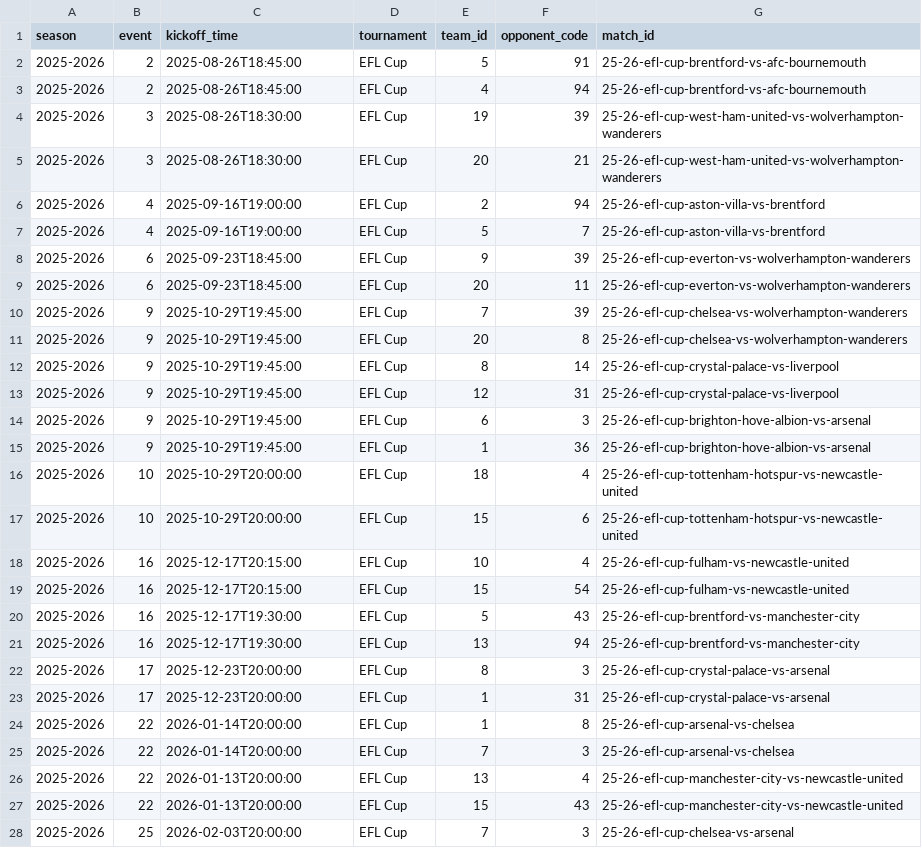
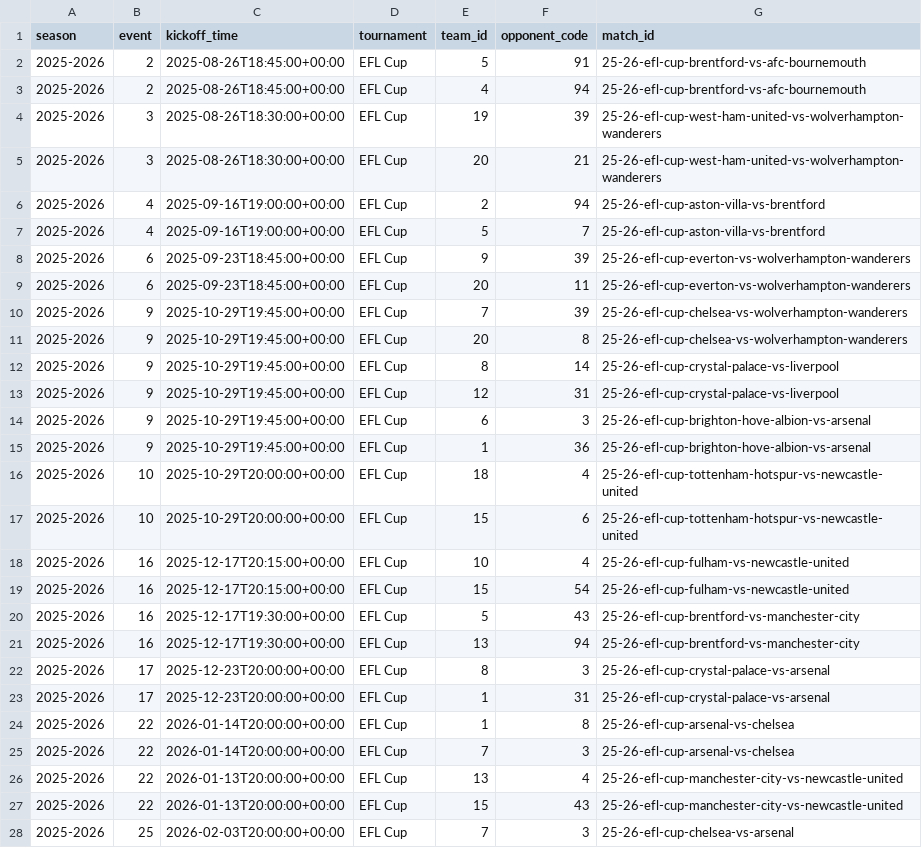
Before and after one commit to quocanhdayyy/footballmanager, a CSV file: data/cup_fixtures.csv, drawn as a sheet; only a part is shown; the diff covers the shown part only.

```diff
--- a/data/cup_fixtures.csv
+++ b/data/cup_fixtures.csv
@@ -1,28 +1,28 @@
 season,event,kickoff_time,tournament,team_id,opponent_code,match_id
-2025-2026,2,2025-08-26T18:45:00,EFL Cup,5,91,25-26-efl-cup-brentford-vs-afc-bournemouth
-2025-2026,2,2025-08-26T18:45:00,EFL Cup,4,94,25-26-efl-cup-brentford-vs-afc-bournemouth
-2025-2026,3,2025-08-26T18:30:00,EFL Cup,19,39,25-26-efl-cup-west-ham-united-vs-wolverhampton-wanderers
-2025-2026,3,2025-08-26T18:30:00,EFL Cup,20,21,25-26-efl-cup-west-ham-united-vs-wolverhampton-wanderers
-2025-2026,4,2025-09-16T19:00:00,EFL Cup,2,94,25-26-efl-cup-aston-villa-vs-brentford
-2025-2026,4,2025-09-16T19:00:00,EFL Cup,5,7,25-26-efl-cup-aston-villa-vs-brentford
-2025-2026,6,2025-09-23T18:45:00,EFL Cup,9,39,25-26-efl-cup-everton-vs-wolverhampton-wanderers
-2025-2026,6,2025-09-23T18:45:00,EFL Cup,20,11,25-26-efl-cup-everton-vs-wolverhampton-wanderers
-2025-2026,9,2025-10-29T19:45:00,EFL Cup,7,39,25-26-efl-cup-chelsea-vs-wolverhampton-wanderers
-2025-2026,9,2025-10-29T19:45:00,EFL Cup,20,8,25-26-efl-cup-chelsea-vs-wolverhampton-wanderers
-2025-2026,9,2025-10-29T19:45:00,EFL Cup,8,14,25-26-efl-cup-crystal-palace-vs-liverpool
-2025-2026,9,2025-10-29T19:45:00,EFL Cup,12,31,25-26-efl-cup-crystal-palace-vs-liverpool
-2025-2026,9,2025-10-29T19:45:00,EFL Cup,6,3,25-26-efl-cup-brighton-hove-albion-vs-arsenal
-2025-2026,9,2025-10-29T19:45:00,EFL Cup,1,36,25-26-efl-cup-brighton-hove-albion-vs-arsenal
-2025-2026,10,2025-10-29T20:00:00,EFL Cup,18,4,25-26-efl-cup-tottenham-hotspur-vs-newcastle-united
-2025-2026,10,2025-10-29T20:00:00,EFL Cup,15,6,25-26-efl-cup-tottenham-hotspur-vs-newcastle-united
-2025-2026,16,2025-12-17T20:15:00,EFL Cup,10,4,25-26-efl-cup-fulham-vs-newcastle-united
-2025-2026,16,2025-12-17T20:15:00,EFL Cup,15,54,25-26-efl-cup-fulham-vs-newcastle-united
-2025-2026,16,2025-12-17T19:30:00,EFL Cup,5,43,25-26-efl-cup-brentford-vs-manchester-city
-2025-2026,16,2025-12-17T19:30:00,EFL Cup,13,94,25-26-efl-cup-brentford-vs-manchester-city
-2025-2026,17,2025-12-23T20:00:00,EFL Cup,8,3,25-26-efl-cup-crystal-palace-vs-arsenal
-2025-2026,17,2025-12-23T20:00:00,EFL Cup,1,31,25-26-efl-cup-crystal-palace-vs-arsenal
-2025-2026,22,2026-01-14T20:00:00,EFL Cup,1,8,25-26-efl-cup-arsenal-vs-chelsea
-2025-2026,22,2026-01-14T20:00:00,EFL Cup,7,3,25-26-efl-cup-arsenal-vs-chelsea
-2025-2026,22,2026-01-13T20:00:00,EFL Cup,13,4,25-26-efl-cup-manchester-city-vs-newcastle-united
-2025-2026,22,2026-01-13T20:00:00,EFL Cup,15,43,25-26-efl-cup-manchester-city-vs-newcastle-united
-2025-2026,25,2026-02-03T20:00:00,EFL Cup,7,3,25-26-efl-cup-chelsea-vs-arsenal
+2025-2026,2,2025-08-26T18:45:00+00:00,EFL Cup,5,91,25-26-efl-cup-brentford-vs-afc-bournemouth
+2025-2026,2,2025-08-26T18:45:00+00:00,EFL Cup,4,94,25-26-efl-cup-brentford-vs-afc-bournemouth
+2025-2026,3,2025-08-26T18:30:00+00:00,EFL Cup,19,39,25-26-efl-cup-west-ham-united-vs-wolverhampton-wanderers
+2025-2026,3,2025-08-26T18:30:00+00:00,EFL Cup,20,21,25-26-efl-cup-west-ham-united-vs-wolverhampton-wanderers
+2025-2026,4,2025-09-16T19:00:00+00:00,EFL Cup,2,94,25-26-efl-cup-aston-villa-vs-brentford
+2025-2026,4,2025-09-16T19:00:00+00:00,EFL Cup,5,7,25-26-efl-cup-aston-villa-vs-brentford
+2025-2026,6,2025-09-23T18:45:00+00:00,EFL Cup,9,39,25-26-efl-cup-everton-vs-wolverhampton-wanderers
+2025-2026,6,2025-09-23T18:45:00+00:00,EFL Cup,20,11,25-26-efl-cup-everton-vs-wolverhampton-wanderers
+2025-2026,9,2025-10-29T19:45:00+00:00,EFL Cup,7,39,25-26-efl-cup-chelsea-vs-wolverhampton-wanderers
+2025-2026,9,2025-10-29T19:45:00+00:00,EFL Cup,20,8,25-26-efl-cup-chelsea-vs-wolverhampton-wanderers
+2025-2026,9,2025-10-29T19:45:00+00:00,EFL Cup,8,14,25-26-efl-cup-crystal-palace-vs-liverpool
+2025-2026,9,2025-10-29T19:45:00+00:00,EFL Cup,12,31,25-26-efl-cup-crystal-palace-vs-liverpool
+2025-2026,9,2025-10-29T19:45:00+00:00,EFL Cup,6,3,25-26-efl-cup-brighton-hove-albion-vs-arsenal
+2025-2026,9,2025-10-29T19:45:00+00:00,EFL Cup,1,36,25-26-efl-cup-brighton-hove-albion-vs-arsenal
+2025-2026,10,2025-10-29T20:00:00+00:00,EFL Cup,18,4,25-26-efl-cup-tottenham-hotspur-vs-newcastle-united
+2025-2026,10,2025-10-29T20:00:00+00:00,EFL Cup,15,6,25-26-efl-cup-tottenham-hotspur-vs-newcastle-united
+2025-2026,16,2025-12-17T20:15:00+00:00,EFL Cup,10,4,25-26-efl-cup-fulham-vs-newcastle-united
+2025-2026,16,2025-12-17T20:15:00+00:00,EFL Cup,15,54,25-26-efl-cup-fulham-vs-newcastle-united
+2025-2026,16,2025-12-17T19:30:00+00:00,EFL Cup,5,43,25-26-efl-cup-brentford-vs-manchester-city
+2025-2026,16,2025-12-17T19:30:00+00:00,EFL Cup,13,94,25-26-efl-cup-brentford-vs-manchester-city
+2025-2026,17,2025-12-23T20:00:00+00:00,EFL Cup,8,3,25-26-efl-cup-crystal-palace-vs-arsenal
+2025-2026,17,2025-12-23T20:00:00+00:00,EFL Cup,1,31,25-26-efl-cup-crystal-palace-vs-arsenal
+2025-2026,22,2026-01-14T20:00:00+00:00,EFL Cup,1,8,25-26-efl-cup-arsenal-vs-chelsea
+2025-2026,22,2026-01-14T20:00:00+00:00,EFL Cup,7,3,25-26-efl-cup-arsenal-vs-chelsea
+2025-2026,22,2026-01-13T20:00:00+00:00,EFL Cup,13,4,25-26-efl-cup-manchester-city-vs-newcastle-united
+2025-2026,22,2026-01-13T20:00:00+00:00,EFL Cup,15,43,25-26-efl-cup-manchester-city-vs-newcastle-united
+2025-2026,25,2026-02-03T20:00:00+00:00,EFL Cup,7,3,25-26-efl-cup-chelsea-vs-arsenal
```
Also changed, not shown: 3 edited cells elsewhere in this file, data/fixture_lambdas.csv, data/fixtures.csv, 4 other files.
